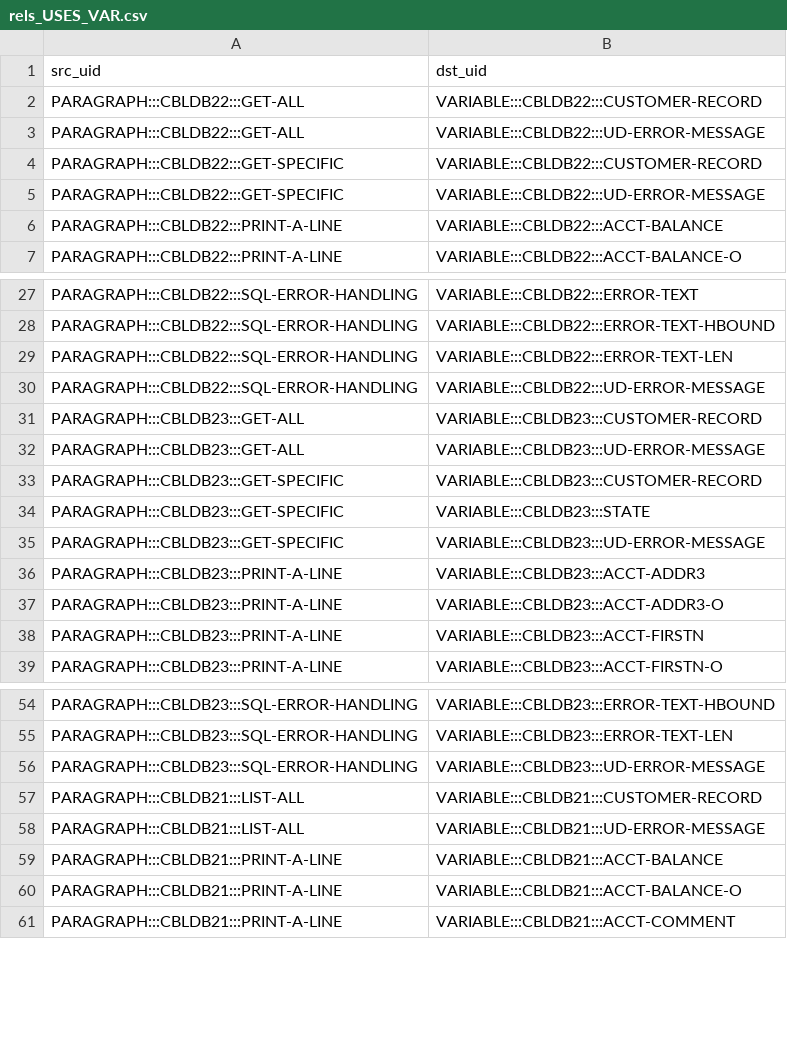
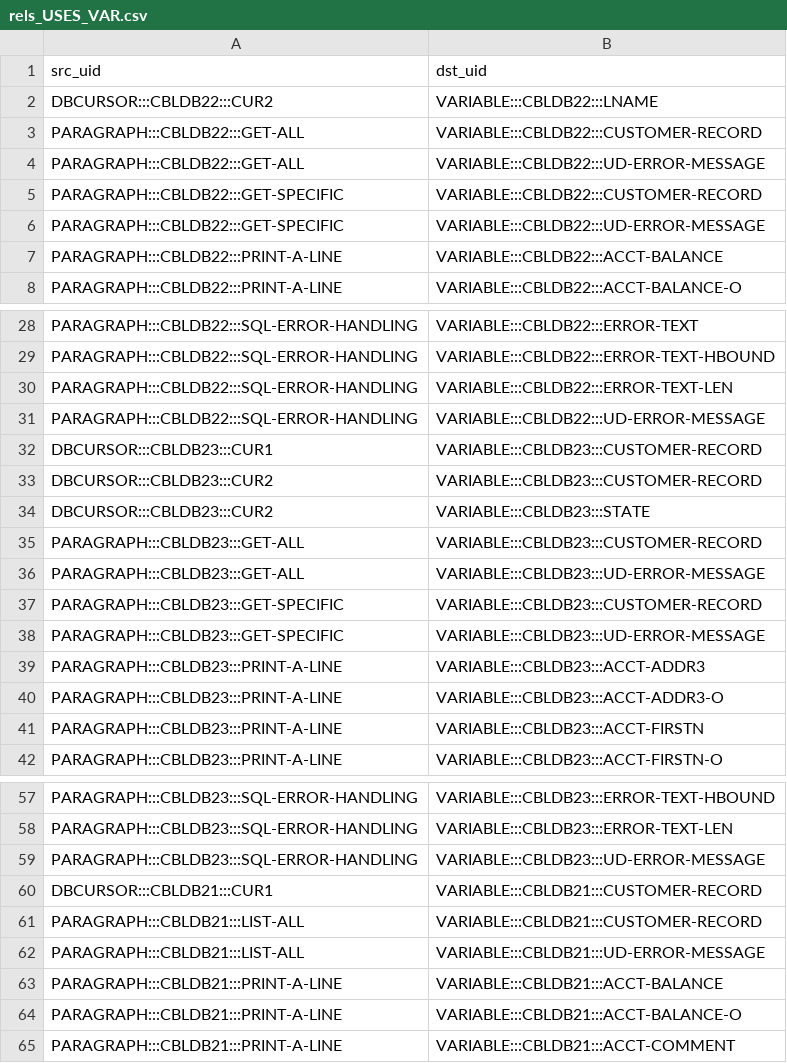
Before and after one commit to dgrzaremeal/graphsdata, a CSV file: course_labs/rels_USES_VAR.csv, drawn as a sheet; only a part is shown, gaps mark what is left out.

```diff
--- a/course_labs/rels_USES_VAR.csv
+++ b/course_labs/rels_USES_VAR.csv
@@ -1,2 +1,3 @@
 src_uid;dst_uid;
+"DBCURSOR:::CBLDB22:::CUR2";"VARIABLE:::CBLDB22:::LNAME"
 "PARAGRAPH:::CBLDB22:::GET-ALL";"VARIABLE:::CBLDB22:::CUSTOMER-RECORD"
@@ -30,2 +31,5 @@ src_uid;dst_uid;
 "PARAGRAPH:::CBLDB22:::SQL-ERROR-HANDLING";"VARIABLE:::CBLDB22:::UD-ERROR-MESSAGE"
+"DBCURSOR:::CBLDB23:::CUR1";"VARIABLE:::CBLDB23:::CUSTOMER-RECORD"
+"DBCURSOR:::CBLDB23:::CUR2";"VARIABLE:::CBLDB23:::CUSTOMER-RECORD"
+"DBCURSOR:::CBLDB23:::CUR2";"VARIABLE:::CBLDB23:::STATE"
 "PARAGRAPH:::CBLDB23:::GET-ALL";"VARIABLE:::CBLDB23:::CUSTOMER-RECORD"
@@ -33,3 +37,2 @@ src_uid;dst_uid;
 "PARAGRAPH:::CBLDB23:::GET-SPECIFIC";"VARIABLE:::CBLDB23:::CUSTOMER-RECORD"
-"PARAGRAPH:::CBLDB23:::GET-SPECIFIC";"VARIABLE:::CBLDB23:::STATE"
 "PARAGRAPH:::CBLDB23:::GET-SPECIFIC";"VARIABLE:::CBLDB23:::UD-ERROR-MESSAGE"
@@ -56,2 +59,3 @@ src_uid;dst_uid;
 "PARAGRAPH:::CBLDB23:::SQL-ERROR-HANDLING";"VARIABLE:::CBLDB23:::UD-ERROR-MESSAGE"
+"DBCURSOR:::CBLDB21:::CUR1";"VARIABLE:::CBLDB21:::CUSTOMER-RECORD"
 "PARAGRAPH:::CBLDB21:::LIST-ALL";"VARIABLE:::CBLDB21:::CUSTOMER-RECORD"
```
Also changed, not shown: course_labs/nodes_JOB.csv, course_labs/rels_USES_DATASET.csv, 4 other files.
